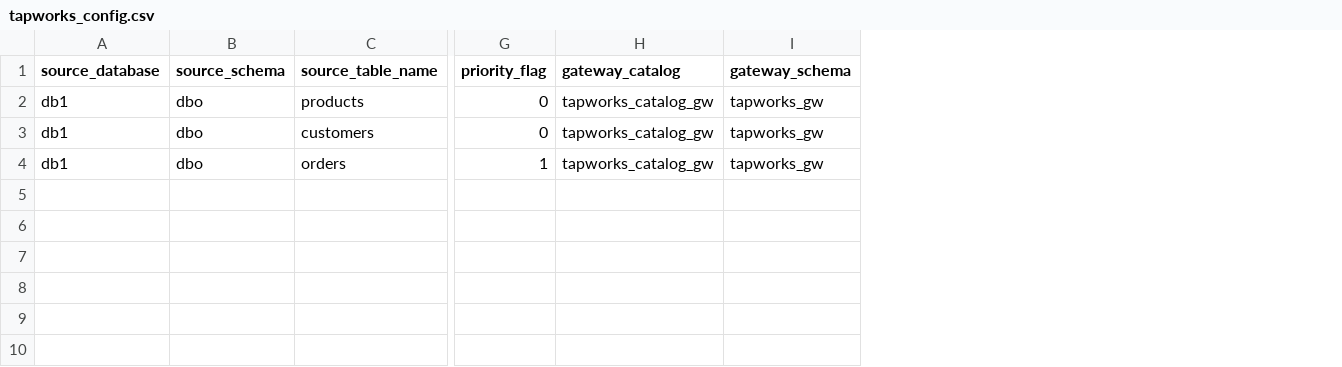
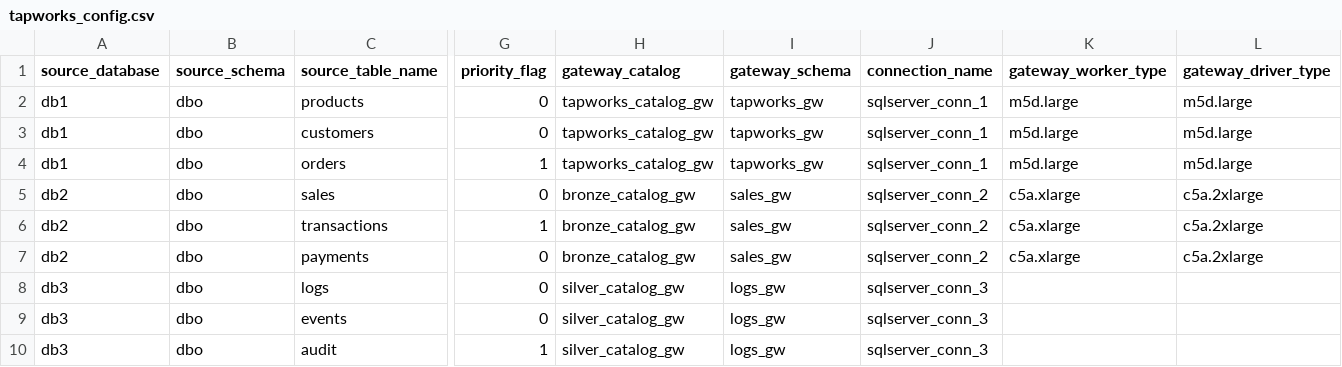
Before and after one commit to databricks-solutions/lakeflow-tapworks, a CSV file: sqlserver/load_balancing/examples/tapworks_config.csv, drawn as a sheet; only a part is shown, gaps mark what is left out; rows hold the shown columns only; the diff names each change by its address in the sheet, - before the commit and + after, or states it on an @@ line.

Commit message:
Update sample CSV to test varying gateway configs per database
Added comprehensive test data with 3 source databases:
- db1: Uses m5d.large nodes with sqlserver_conn_1
- db2: Uses c5a.xlarge/c5a.2xlarge nodes with sqlserver_conn_2
- db3: Serverless (empty worker/driver types) with sqlserver_conn_3

Each database has:
- Different connection_name
- Different gateway_catalog and gateway_schema
- Different target catalogs and schemas
- Mix of priority and normal tables
- Different node types (or none for serverless)

This tests that gateway configs can properly vary per source_database group.

```diff
--- a/sqlserver/load_balancing/examples/tapworks_config.csv
+++ b/sqlserver/load_balancing/examples/tapworks_config.csv
+column J (connection_name), rows 2-4: all sqlserver_conn_1
+column K (gateway_worker_type), rows 2-4: all m5d.large
+column L (gateway_driver_type), rows 2-4: all m5d.large
+row 5: db2 | dbo | sales | 0 | bronze_catalog_gw | sales_gw | sqlserver_conn_2 | c5a.xlarge | c5a.2xlarge
+row 6: db2 | dbo | transactions | 1 | bronze_catalog_gw | sales_gw | sqlserver_conn_2 | c5a.xlarge | c5a.2xlarge
+row 7: db2 | dbo | payments | 0 | bronze_catalog_gw | sales_gw | sqlserver_conn_2 | c5a.xlarge | c5a.2xlarge
+row 8: db3 | dbo | logs | 0 | silver_catalog_gw | logs_gw | sqlserver_conn_3
+row 9: db3 | dbo | events | 0 | silver_catalog_gw | logs_gw | sqlserver_conn_3
+row 10: db3 | dbo | audit | 1 | silver_catalog_gw | logs_gw | sqlserver_conn_3
```
